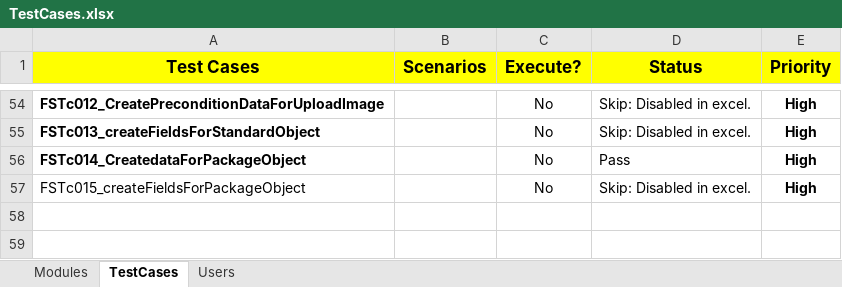
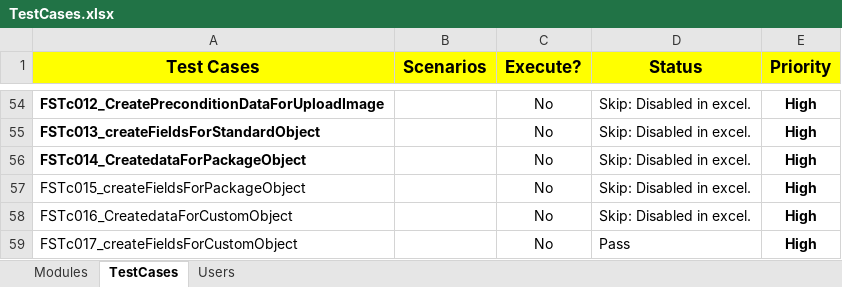
Before and after one commit to NitinNavatar/PE4.7, an Excel workbook: TestCases.xlsx, sheet TestCases, drawn as a sheet; only a part is shown, gaps mark what is left out; values as stored, in another font and other column widths than the file's, no borders; conditional formats not drawn; the diff names each change by its address in the sheet, - before the commit and + after, or states it on an @@ line.

```diff
--- a/TestCases.xlsx (sheet TestCases)
+++ b/TestCases.xlsx (sheet TestCases)
-D56 (Status): Pass
+D56 (Status): Skip: Disabled in excel.
+row 58: FSTc016_CreatedataForCustomObject |  | No | Skip: Disabled in excel. | High
+row 59: FSTc017_createFieldsForCustomObject |  | No | Pass | High
```
Also changed, not shown: Phase1DataSheet.xlsx.
